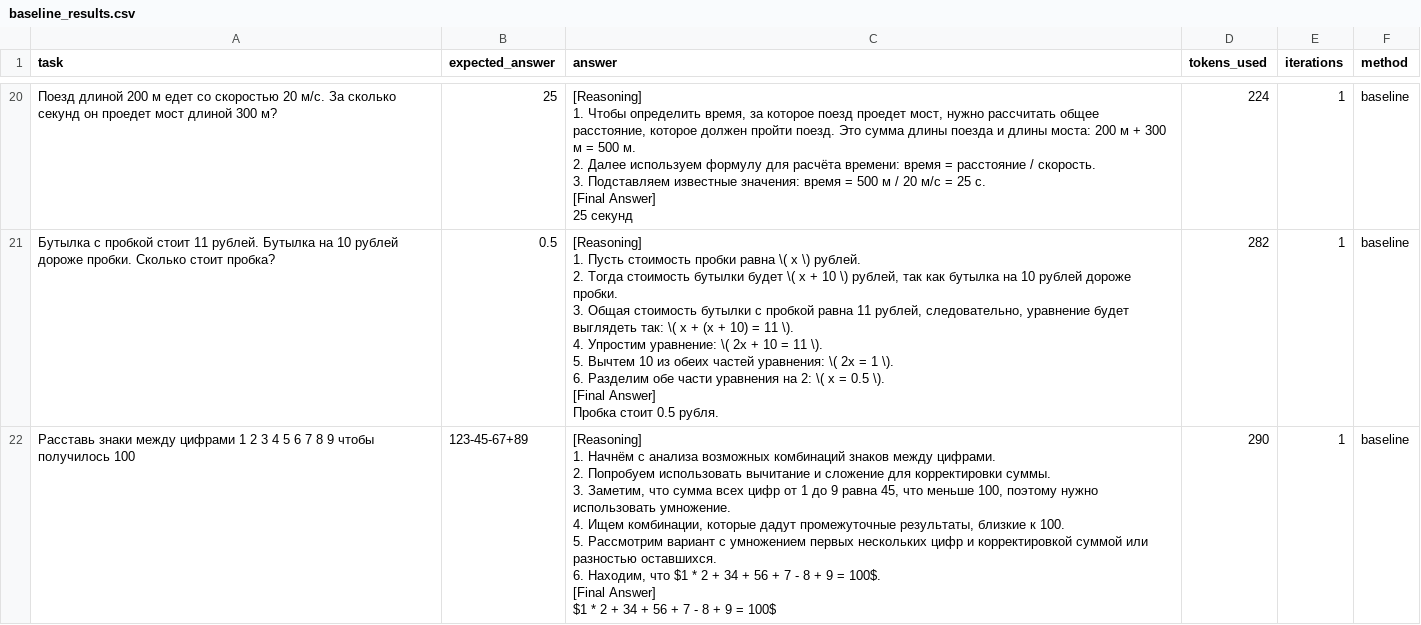
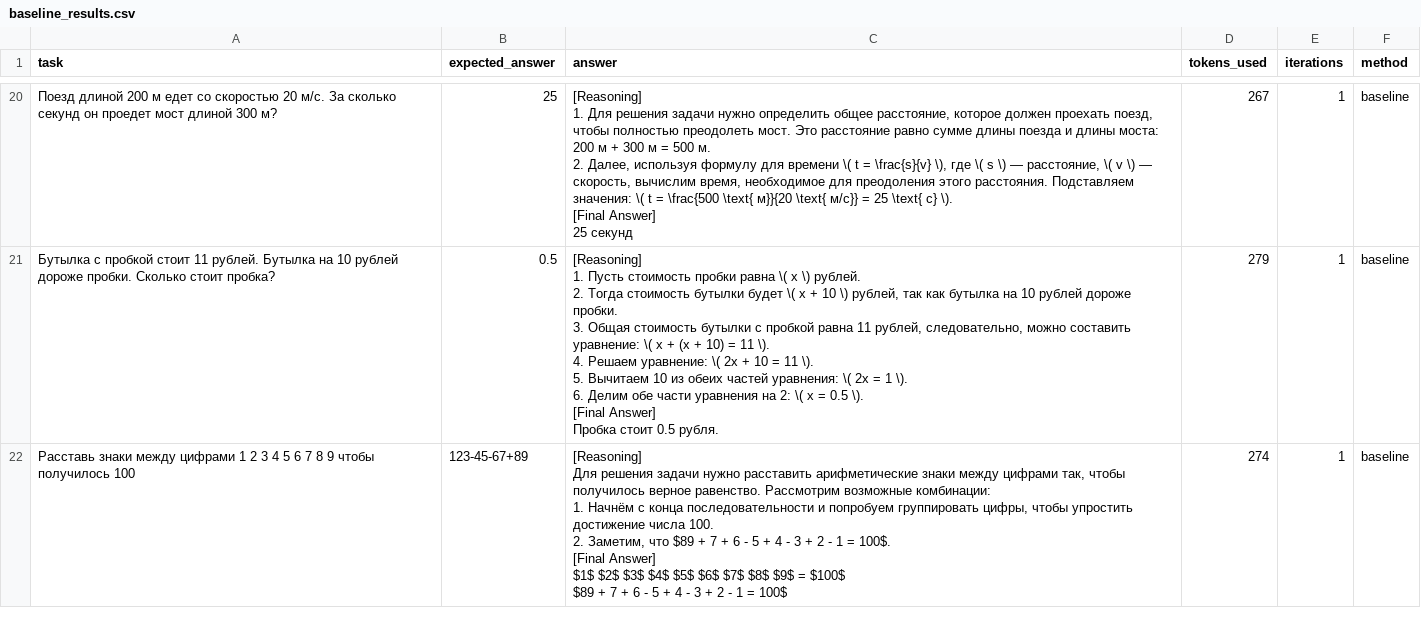
Before and after one commit to ValKuzm/Agent, a CSV file: data/baseline_results.csv, drawn as a sheet; only a part is shown, gaps mark what is left out; ↵ is a line break in a cell; the diff covers the shown part only; the diff names each change by its address in the sheet, - before the commit and + after, or states it on an @@ line.

```diff
--- a/data/baseline_results.csv
+++ b/data/baseline_results.csv
-C20 (answer): [Reasoning] ↵ 1. Чтобы определить время, за которое поезд проедет мост, нужно рассчитать общее расстояние, которое должен пройти поезд. Это сумма длины поезда и длины моста: 200 м + 300 м = 500 м. ↵ 2. Далее используем формулу для расчёта времени: время = расстояние / скорость. ↵ 3. Подставляем известные значения: время = 500 м / 20 м/с = 25 с. ↵ [Final Answer]…
+C20 (answer): [Reasoning] ↵ 1. Для решения задачи нужно определить общее расстояние, которое должен проехать поезд, чтобы полностью преодолеть мост. Это расстояние равно сумме длины поезда и длины моста: 200 м + 300 м = 500 м. ↵ 2. Далее, используя формулу для времени \( t = \frac{s}{v} \), где \( s \) — расстояние, \( v \) — скорость, вычислим время, необходимое для преодоления этого расстояния. Подставляем значения: \( t = \frac{500 \text{ м}}{20 \text{ м/с}} = 25 \text{ с} \). ↵ [Final Answer]…
-D20 (tokens_used): 224
+D20 (tokens_used): 267
-C21 (answer): …рублей, следовательно, уравнение будет выглядеть так: \( x + (x + 10) = 11 \). ↵ 4. Упростим уравнение: \( 2x + 10 = 11 \). ↵ 5. Вычтем 10 из обеих частей уравнения: \( 2x = 1 \). ↵ 6. Разделим обе части…
+C21 (answer): …рублей, следовательно, можно составить уравнение: \( x + (x + 10) = 11 \). ↵ 4. Решаем уравнение: \( 2x + 10 = 11 \). ↵ 5. Вычитаем 10 из обеих частей уравнения: \( 2x = 1 \). ↵ 6. Делим обе части…
-D21 (tokens_used): 282
+D21 (tokens_used): 279
-C22 (answer): [Reasoning] ↵ 1. Начнём с анализа возможных комбинаций знаков между цифрами. ↵ 2. Попробуем использовать вычитание и сложение для корректировки суммы. ↵ 3. Заметим, что сумма всех цифр от 1 до 9 равна 45, что меньше 100, поэтому нужно использовать умножение. ↵ 4. Ищем комбинации, которые дадут промежуточные результаты, близкие к 100. ↵ 5. Рассмотрим вариант с умножением первых нескольких цифр и корректировкой суммой или разностью оставшихся. ↵ 6. Находим, что $1 * 2 + 34 + 56 + 7 - 8 + 9 = 100$. ↵ [Final Answer] ↵ $1 * 2 + 34 + 56 + 7 - 8 + 9 = 100$
+C22 (answer): [Reasoning] ↵ Для решения задачи нужно расставить арифметические знаки между цифрами так, чтобы получилось верное равенство. Рассмотрим возможные комбинации: ↵ 1. Начнём с конца последовательности и попробуем группировать цифры, чтобы упростить достижение числа 100. ↵ 2. Заметим, что $89 + 7 + 6 - 5 + 4 - 3 + 2 - 1 = 100$. ↵ [Final Answer] ↵ $1$ $2$ $3$ $4$ $5$ $6$ $7$ $8$ $9$ = $100$ ↵ $89 + 7 + 6 - 5 + 4 - 3 + 2 - 1 = 100$
-D22 (tokens_used): 290
+D22 (tokens_used): 274
```
Also changed, not shown: 49 edited cells elsewhere in this file, data/selfref_results.csv, 1 other file.
